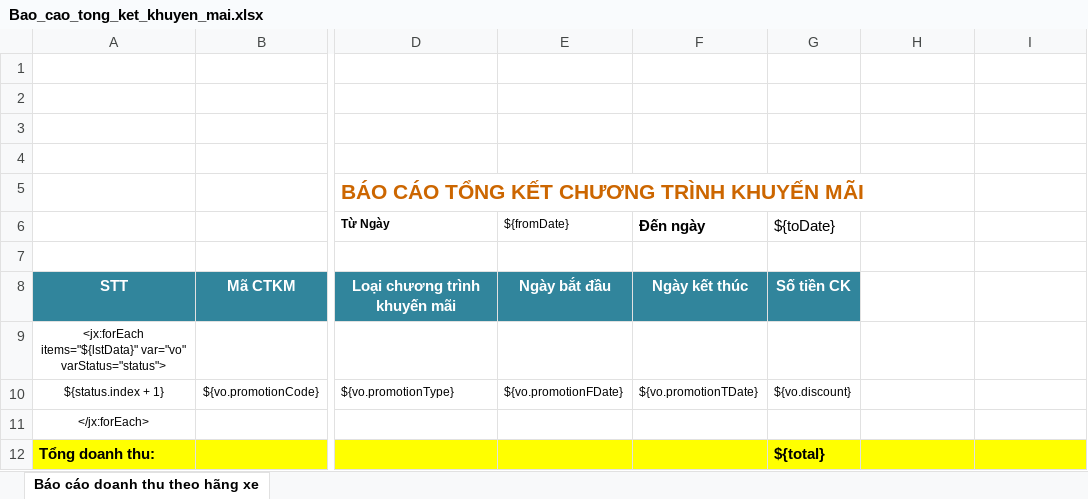
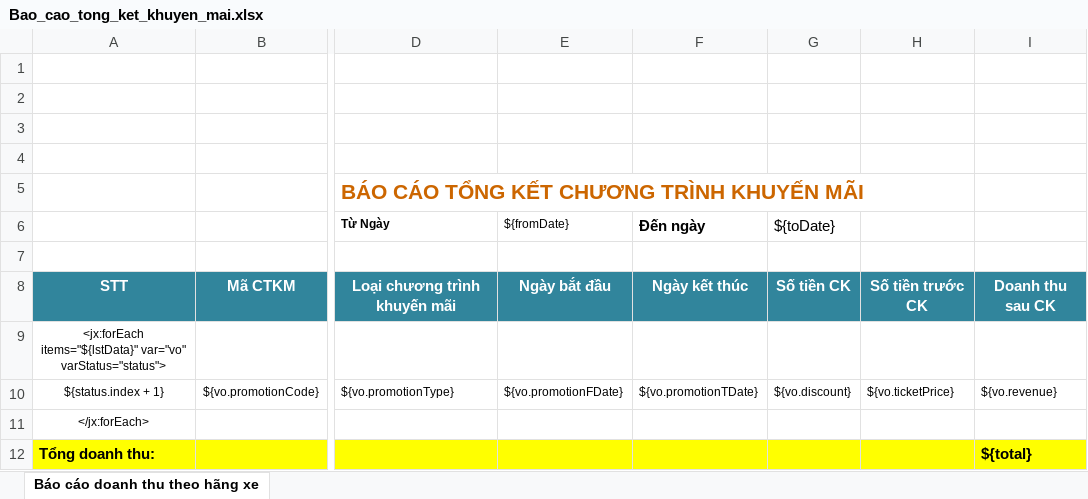
Before and after one commit to sytranvan2205/busgoo, an Excel workbook: src/main/resources/template/report/Bao_cao_tong_ket_khuyen_mai.xlsx, sheet Báo cáo doanh thu theo hãng xe, drawn as a sheet; only a part is shown, gaps mark what is left out; values as stored, in another font and other column widths than the file's, no borders; charts and pictures not drawn; the diff names each change by its address in the sheet, - before the commit and + after, or states it on an @@ line.

```diff
--- a/src/main/resources/template/report/Bao_cao_tong_ket_khuyen_mai.xlsx (sheet Báo cáo doanh thu theo hãng xe)
+++ b/src/main/resources/template/report/Bao_cao_tong_ket_khuyen_mai.xlsx (sheet Báo cáo doanh thu theo hãng xe)
-H8: (empty)
+H8: Số tiền trước CK
-H8:I8 fill: none
+H8:I8 fill: #31859C
-I8: (empty)
+I8: Doanh thu sau CK
-H10: (empty)
+H10: ${vo.ticketPrice}
-I10: (empty)
+I10: ${vo.revenue}
-G12 (${toDate}): ${total}
+G12 (${toDate}): (empty)
-I12: (empty)
+I12: ${total}
```
Also changed, not shown: 4 other files.
